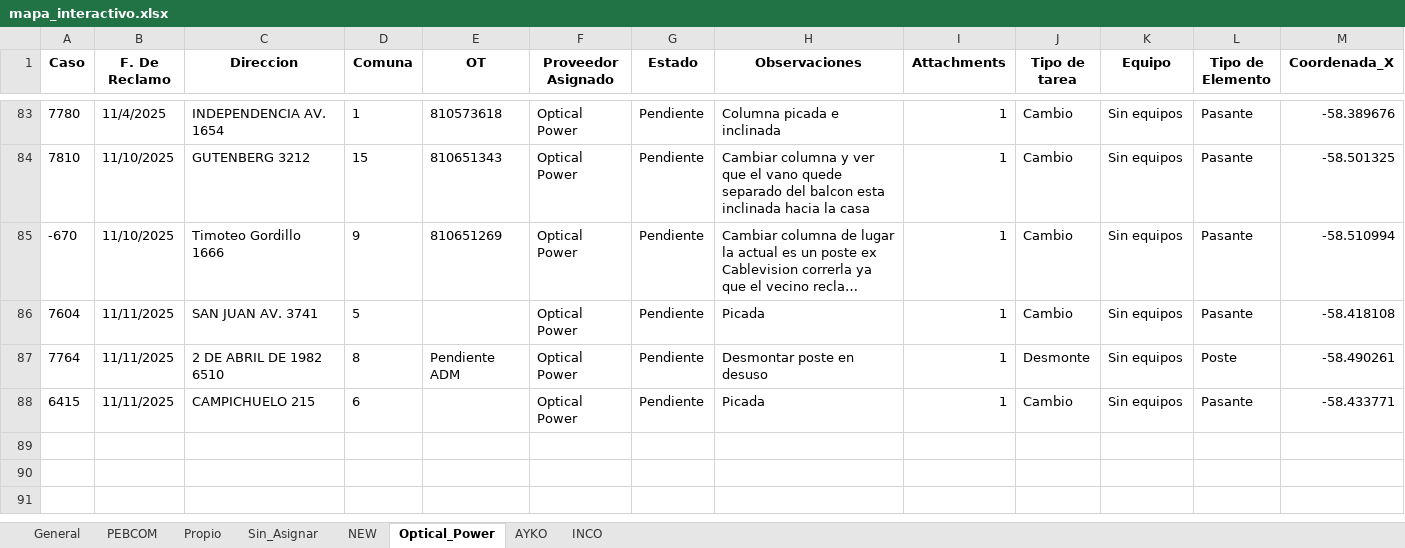
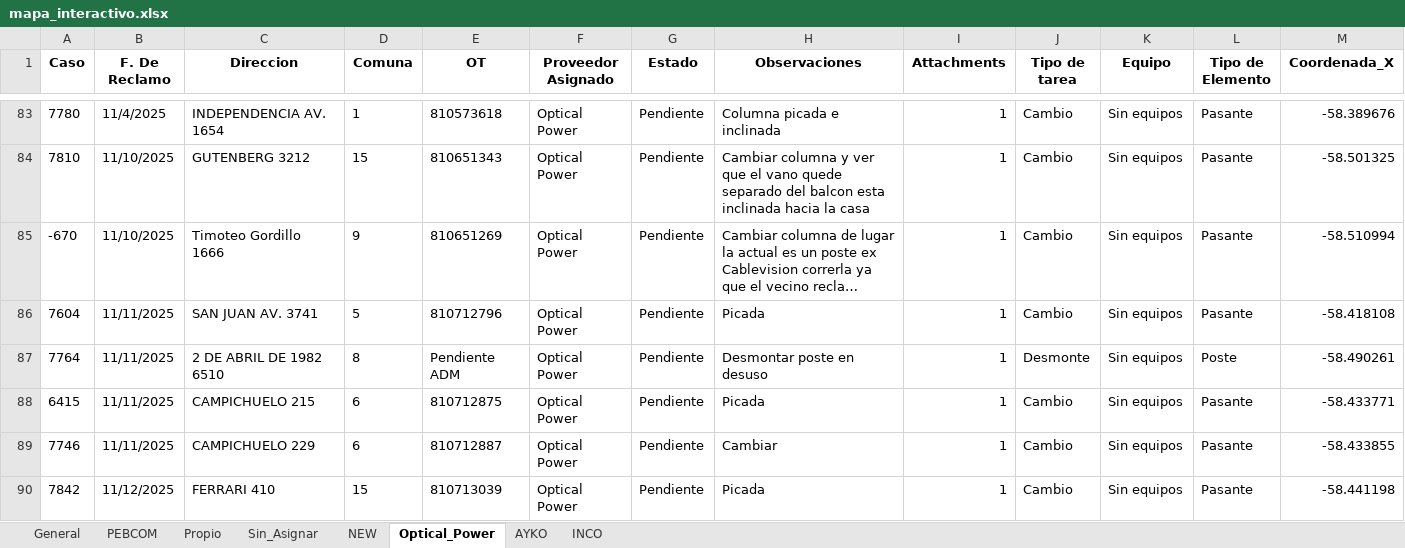
Before and after one commit to gestiondereclamosteco/pendientes_mantenimiento, an Excel workbook: mapa_interactivo.xlsx, sheet Optical_Power, drawn as a sheet; only a part is shown, gaps mark what is left out; long unchanged cells end in …; values as stored, in another font and other column widths than the file's, no borders; rows hold the shown columns only; the diff names each change by its address in the sheet, - before the commit and + after, or states it on an @@ line.

```diff
--- a/mapa_interactivo.xlsx (sheet Optical_Power)
+++ b/mapa_interactivo.xlsx (sheet Optical_Power)
-E86 (OT): (empty)
+E86 (OT): 810712796
-E88 (OT): (empty)
+E88 (OT): 810712875
+row 89: 7746 | 11/11/2025 | CAMPICHUELO 229 | 6 | 810712887 | Optical Power | Pendiente | Cambiar | 1 | Cambio | Sin equipos | Pasante | -58.433855
+row 90: 7842 | 11/12/2025 | FERRARI 410 | 15 | 810713039 | Optical Power | Pendiente | Picada | 1 | Cambio | Sin equipos | Pasante | -58.441198
```
Also changed, not shown: sheet General, sheet NEW, sheet PEBCOM, sheet Sin_Asignar, 1 other file.
